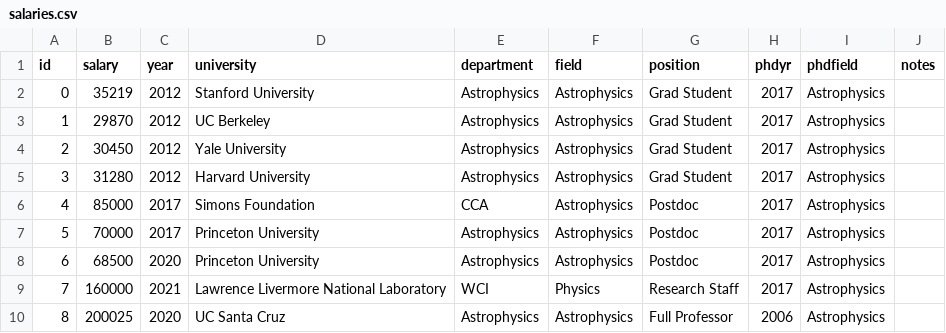
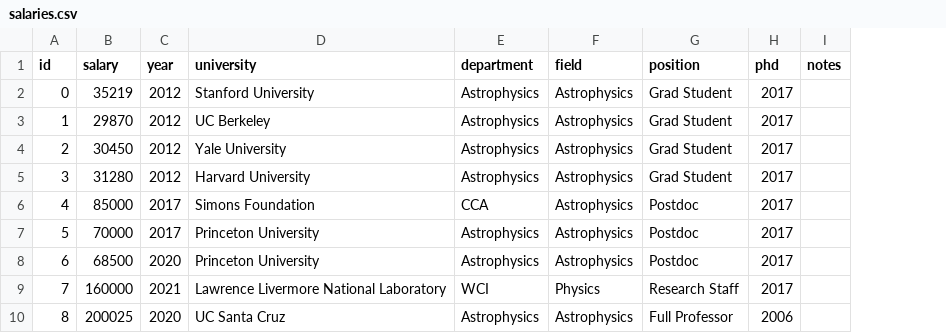
Before and after one commit to academicsalaries/academicsalaries.github.io, a CSV file: salaries.csv, drawn as a sheet; the diff names each change by its address in the sheet, - before the commit and + after, or states it on an @@ line.

Commit message:
simplify and remove phd field

```diff
--- a/salaries.csv
+++ b/salaries.csv
-column I (phdfield), rows 2-10: all Astrophysics
-H1: phdyr
+H1: phd
```
Also changed, not shown: 2 other files.
